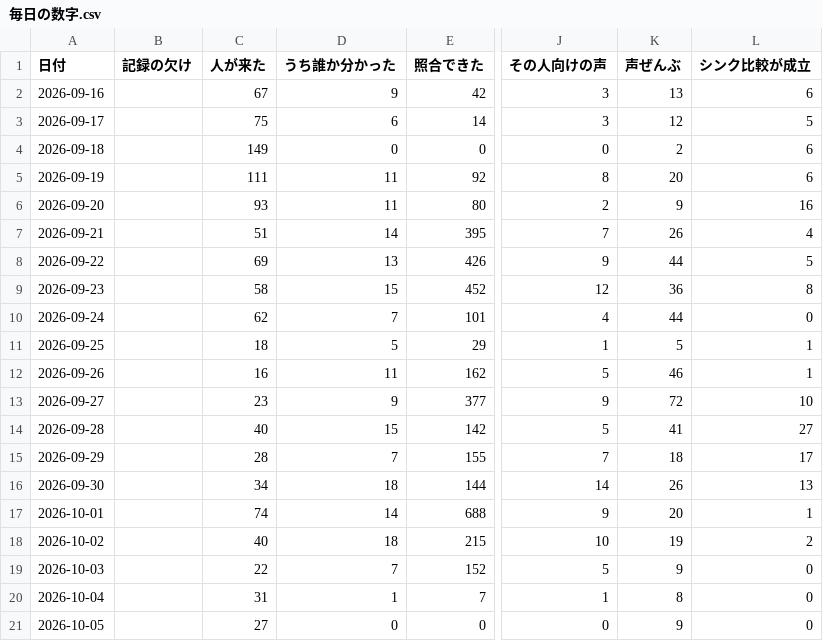
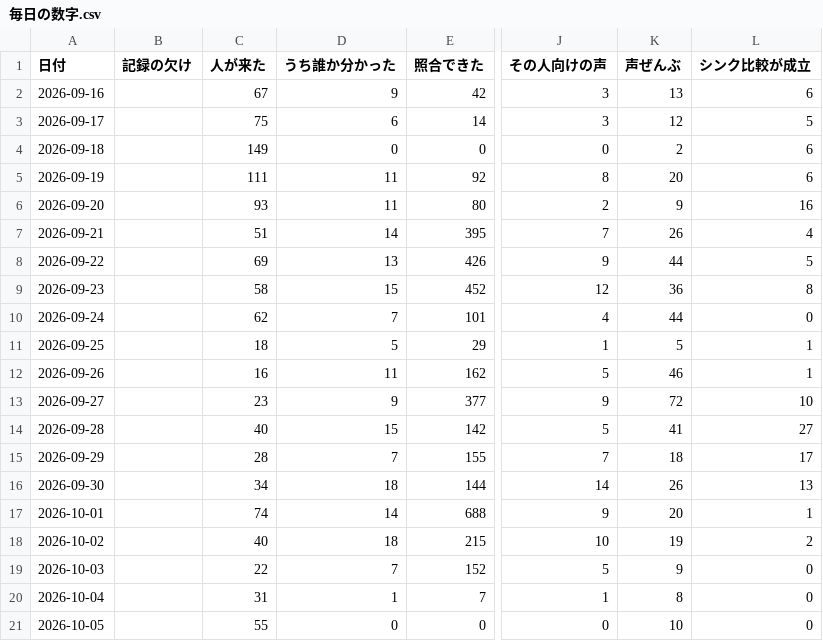
Before and after one commit to kengiftology/arigato, a CSV file: docs/毎日の数字.csv, drawn as a sheet; only a part is shown, gaps mark what is left out; the diff names each change by its address in the sheet, - before the commit and + after, or states it on an @@ line.

```diff
--- a/docs/毎日の数字.csv
+++ b/docs/毎日の数字.csv
-C21 (人が来た): 27
+C21 (人が来た): 55
-K21 (声ぜんぶ): 9
+K21 (声ぜんぶ): 10
```
Also changed, not shown: 1 other file.
